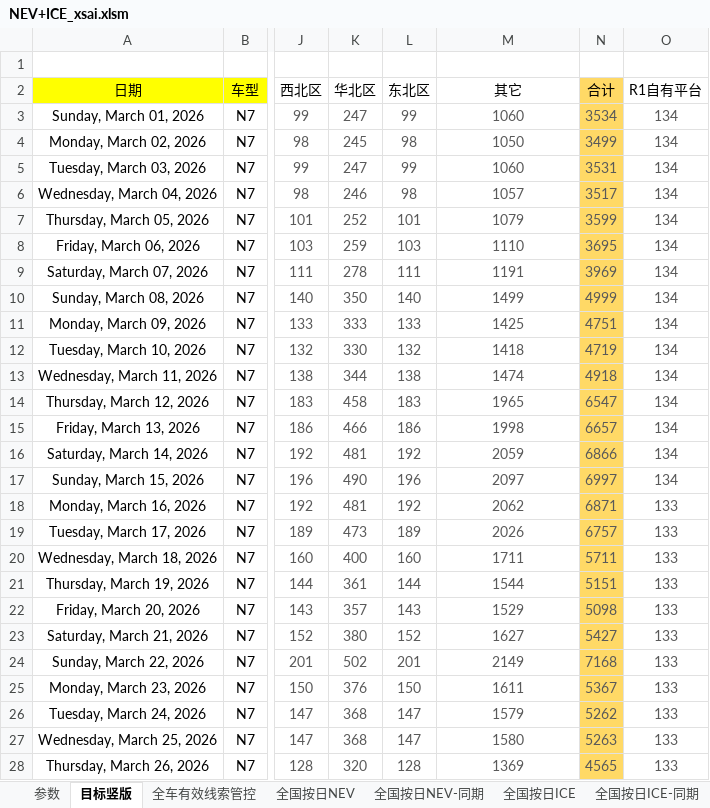
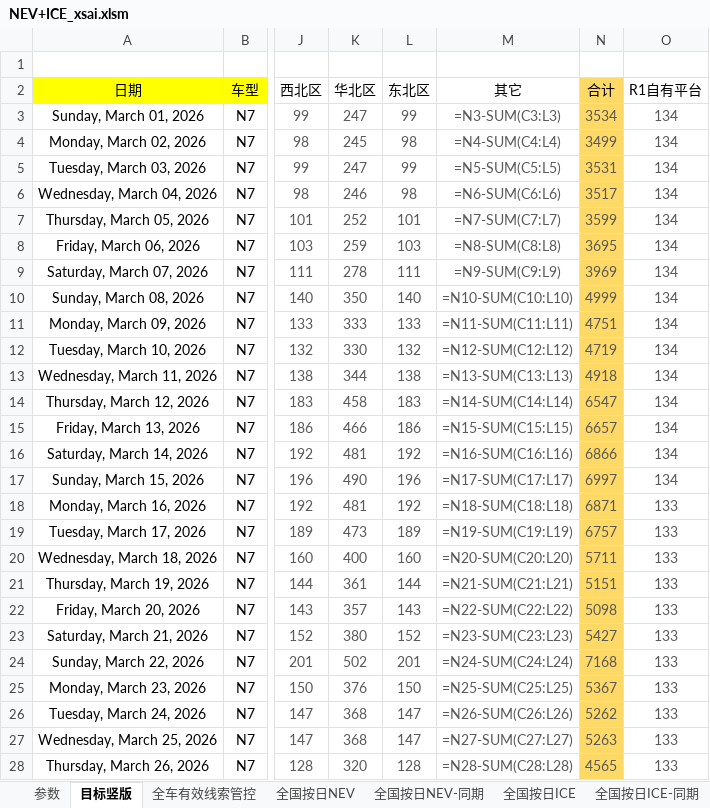
Before and after one commit to Django604/AI_Digest, an Excel workbook: data/source/NEV+ICE_xsai.xlsm, sheet 目标竖版, drawn as a sheet; only a part is shown, gaps mark what is left out; values as stored, in another font and other column widths than the file's, no borders; formulas without a stored value are shown as written; conditional formats not drawn; the diff covers the shown part only; the diff names each change by its address in the sheet, - before the commit and + after, or states it on an @@ line.

Commit message:
Auto publish dashboard data 2026-10-01 (manual-workbench-leads)

```diff
--- a/data/source/NEV+ICE_xsai.xlsm (sheet 目标竖版)
+++ b/data/source/NEV+ICE_xsai.xlsm (sheet 目标竖版)
-M3 (其它): 1060
+M3 (其它): =N3-SUM(C3:L3)
-M4 (其它): 1050
+M4 (其它): =N4-SUM(C4:L4)
-M5 (其它): 1060
+M5 (其它): =N5-SUM(C5:L5)
-M6 (其它): 1057
+M6 (其它): =N6-SUM(C6:L6)
-M7 (其它): 1079
+M7 (其它): =N7-SUM(C7:L7)
-M8 (其它): 1110
+M8 (其它): =N8-SUM(C8:L8)
-M9 (其它): 1191
+M9 (其它): =N9-SUM(C9:L9)
-M10 (其它): 1499
+M10 (其它): =N10-SUM(C10:L10)
-M11 (其它): 1425
+M11 (其它): =N11-SUM(C11:L11)
-M12 (其它): 1418
+M12 (其它): =N12-SUM(C12:L12)
-M13 (其它): 1474
+M13 (其它): =N13-SUM(C13:L13)
-M14 (其它): 1965
+M14 (其它): =N14-SUM(C14:L14)
-M15 (其它): 1998
+M15 (其它): =N15-SUM(C15:L15)
-M16 (其它): 2059
+M16 (其它): =N16-SUM(C16:L16)
-M17 (其它): 2097
+M17 (其它): =N17-SUM(C17:L17)
-M18 (其它): 2062
+M18 (其它): =N18-SUM(C18:L18)
-M19 (其它): 2026
+M19 (其它): =N19-SUM(C19:L19)
-M20 (其它): 1711
+M20 (其它): =N20-SUM(C20:L20)
-M21 (其它): 1544
+M21 (其它): =N21-SUM(C21:L21)
-M22 (其它): 1529
+M22 (其它): =N22-SUM(C22:L22)
-M23 (其它): 1627
+M23 (其它): =N23-SUM(C23:L23)
-M24 (其它): 2149
+M24 (其它): =N24-SUM(C24:L24)
-M25 (其它): 1611
+M25 (其它): =N25-SUM(C25:L25)
-M26 (其它): 1579
+M26 (其它): =N26-SUM(C26:L26)
-M27 (其它): 1580
+M27 (其它): =N27-SUM(C27:L27)
-M28 (其它): 1369
+M28 (其它): =N28-SUM(C28:L28)
```
Also changed, not shown: 1379 edited cells elsewhere in this sheet, sheet 全国按日NEV, sheet 全车有效线索管控, sheet 参数, charts or pictures, 5 other files.
